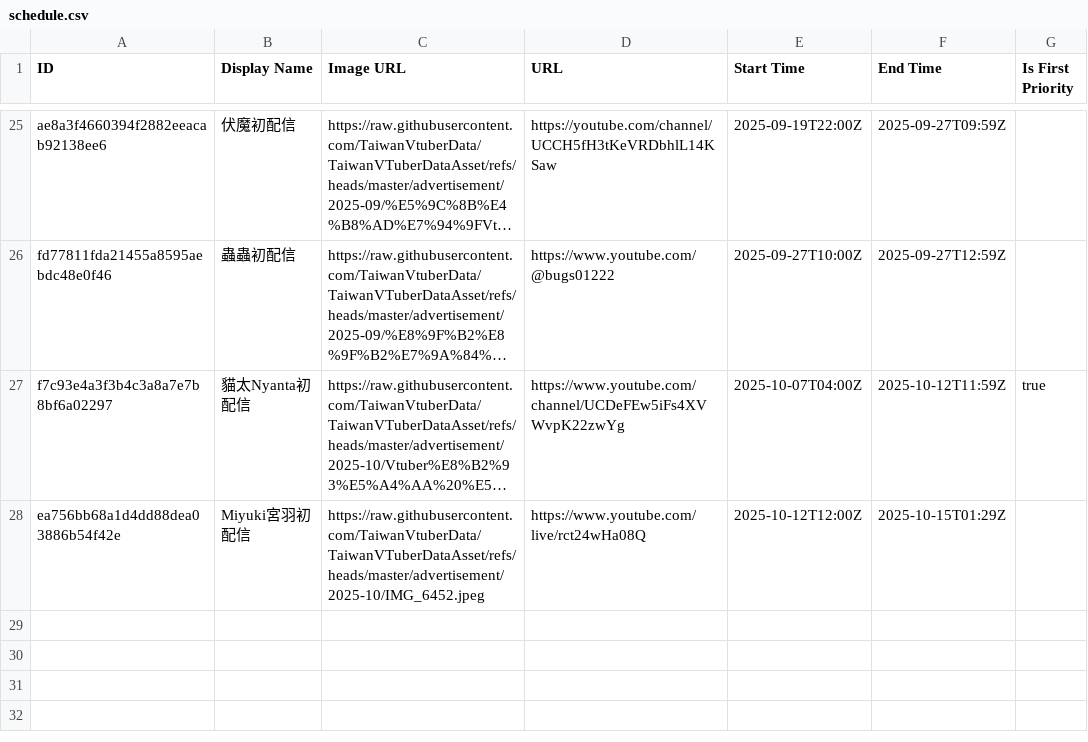
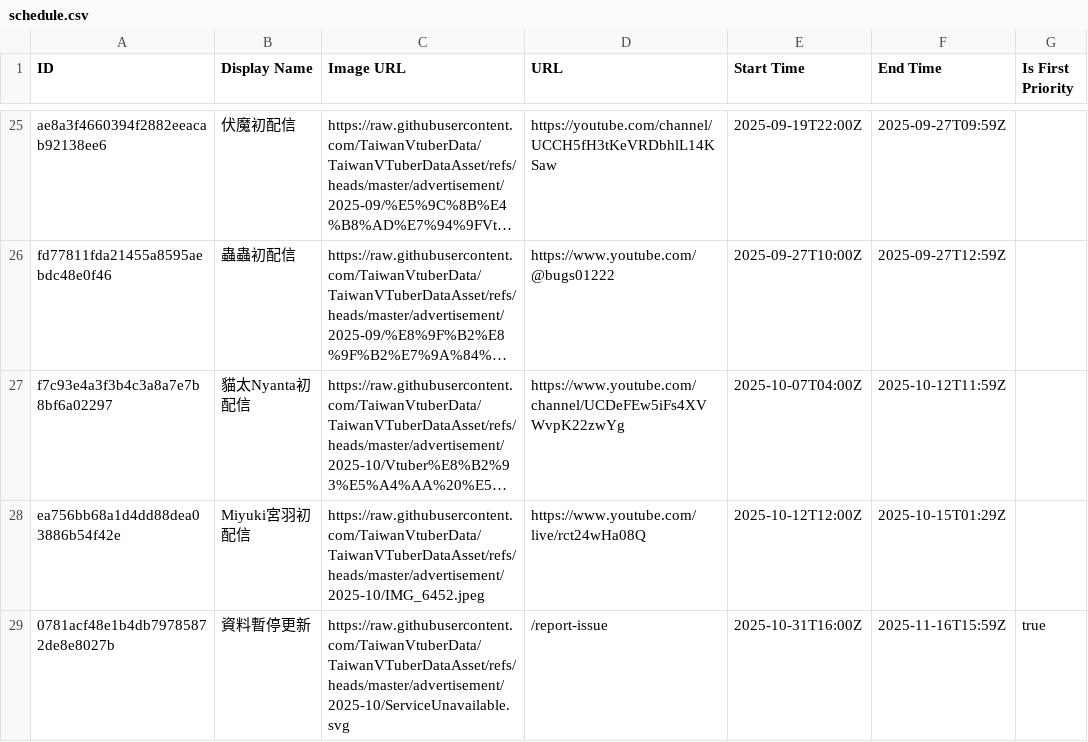
Before and after one commit to TaiwanVtuberData/TaiwanVTuberDataAsset, a CSV file: advertisement/schedule.csv, drawn as a sheet; only a part is shown, gaps mark what is left out; long unchanged cells end in …; the diff names each change by its address in the sheet, - before the commit and + after, or states it on an @@ line.

Commit message:
feat: update schedule for "資料暫停更新"

```diff
--- a/advertisement/schedule.csv
+++ b/advertisement/schedule.csv
-G27 (Is First Priority): true
+G27 (Is First Priority): (empty)
+row 29: 0781acf48e1b4db79785872de8e8027b | 資料暫停更新 | https://raw.githubusercontent.com/TaiwanVtuberData/TaiwanVTuberDataAsset/refs/heads/master/advertisement/2025-10/ServiceUnavailable.svg | /report-issue | 2025-10-31T16:00Z | 2025-11-16T15:59Z | true
```
Also changed, not shown: 1 other file.
